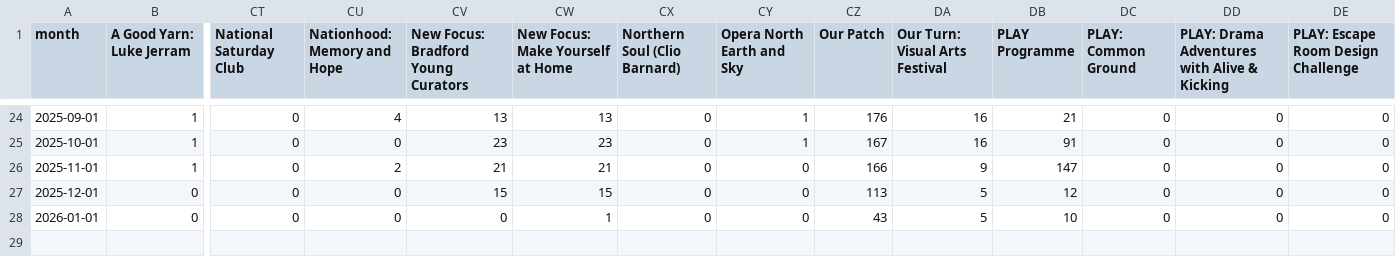
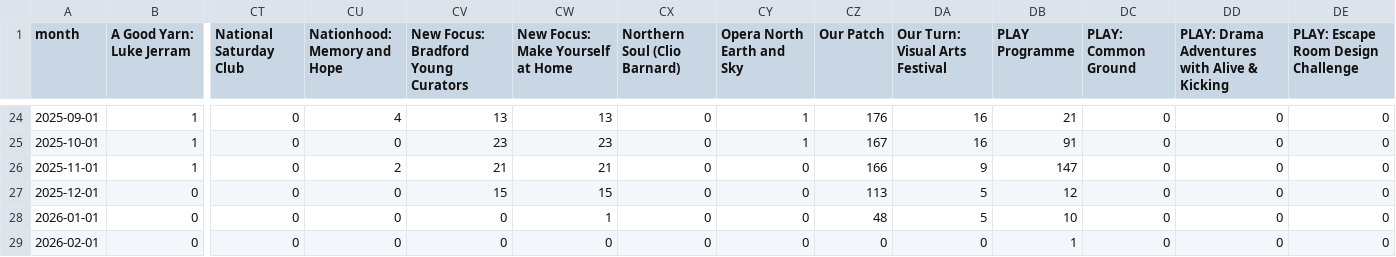
Before and after one commit to open-innovations/bradford-2025, a CSV file: src/themes/programme/_data/events/monthly_breakdown.csv, drawn as a sheet; only a part is shown, gaps mark what is left out; rows hold the shown columns only; the diff names each change by its address in the sheet, - before the commit and + after, or states it on an @@ line.

```diff
--- a/src/themes/programme/_data/events/monthly_breakdown.csv
+++ b/src/themes/programme/_data/events/monthly_breakdown.csv
-CZ28 (Our Patch): 43
+CZ28 (Our Patch): 48
+row 29: 2026-02-01 | 0 | 0 | 0 | 0 | 0 | 0 | 0 | 0 | 0 | 1 | 0 | 0 | 0
```
Also changed, not shown: src/_data/published/programme/by_month.csv, src/themes/programme/_data/events/monthly_by_project.csv, 40 other files.
